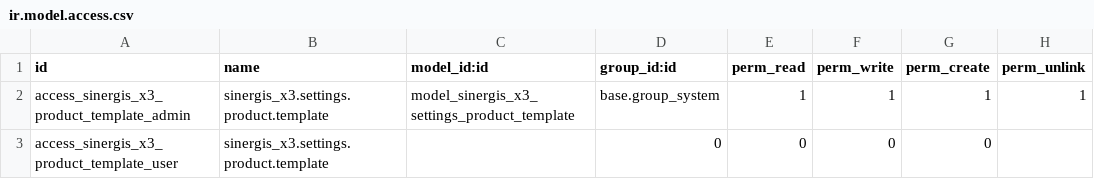
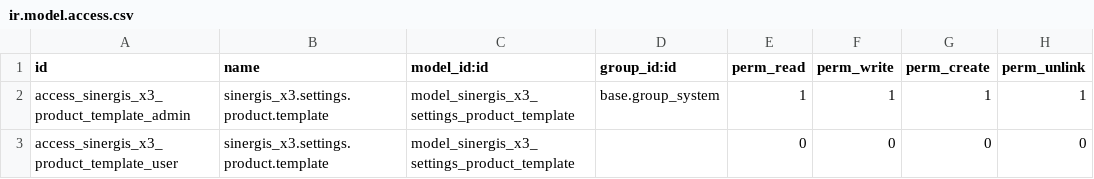
Before and after one commit to SINERGIS971/SINERGIS-INFORMATIQUE, a CSV file: sinergis_x3/security/ir.model.access.csv, drawn as a sheet.

```diff
--- a/sinergis_x3/security/ir.model.access.csv
+++ b/sinergis_x3/security/ir.model.access.csv
@@ -2,2 +2,2 @@ id,name,model_id:id,group_id:id,perm_read,perm_write,perm_create,perm_unlink
 access_sinergis_x3_product_template_admin,sinergis_x3.settings.product.template,model_sinergis_x3_settings_product_template,base.group_system,1,1,1,1
-access_sinergis_x3_product_template_user,sinergis_x3.settings.product.template,,0,0,0,0
+access_sinergis_x3_product_template_user,sinergis_x3.settings.product.template,model_sinergis_x3_settings_product_template,,0,0,0,0
```
Also changed, not shown: 1 other file.
